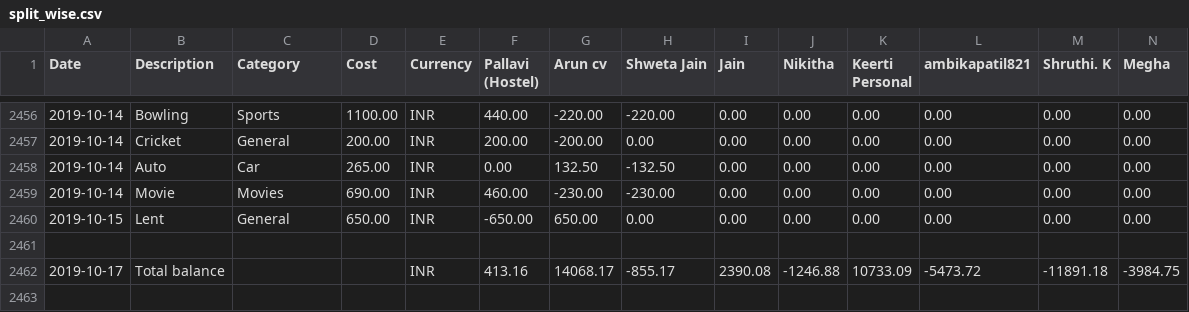
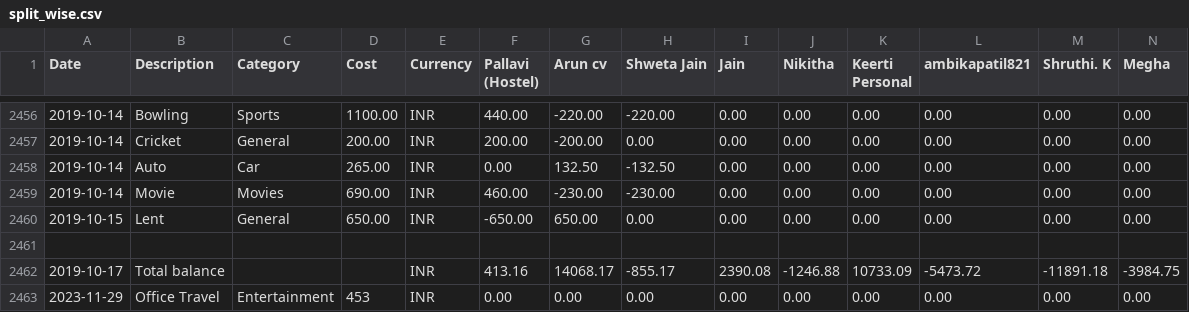
Before and after one commit to VENDETTA-STACK/strack_backend, a CSV file: controllers/split_wise.csv, drawn as a sheet; only a part is shown, gaps mark what is left out; rows hold the shown columns only; the diff names each change by its address in the sheet, - before the commit and + after, or states it on an @@ line.

Commit message:
add user expense in split data csv file

```diff
--- a/controllers/split_wise.csv
+++ b/controllers/split_wise.csv
+row 2463: 2023-11-29 | Office Travel | Entertainment | 453 | INR | 0.00 | 0.00 | 0.00 | 0.00 | 0.00 | 0.00 | 0.00 | 0.00 | 0.00
```
Also changed, not shown: 12 other files.
